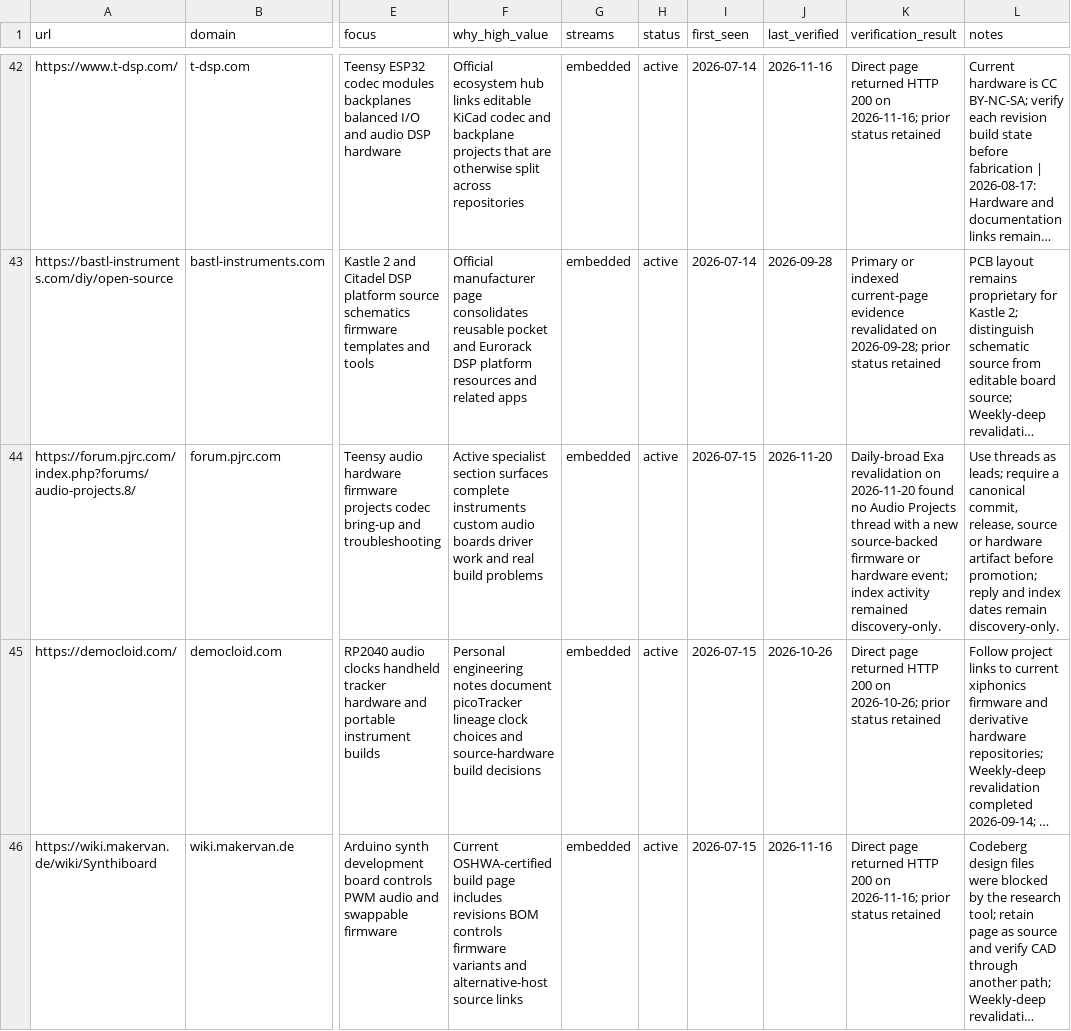
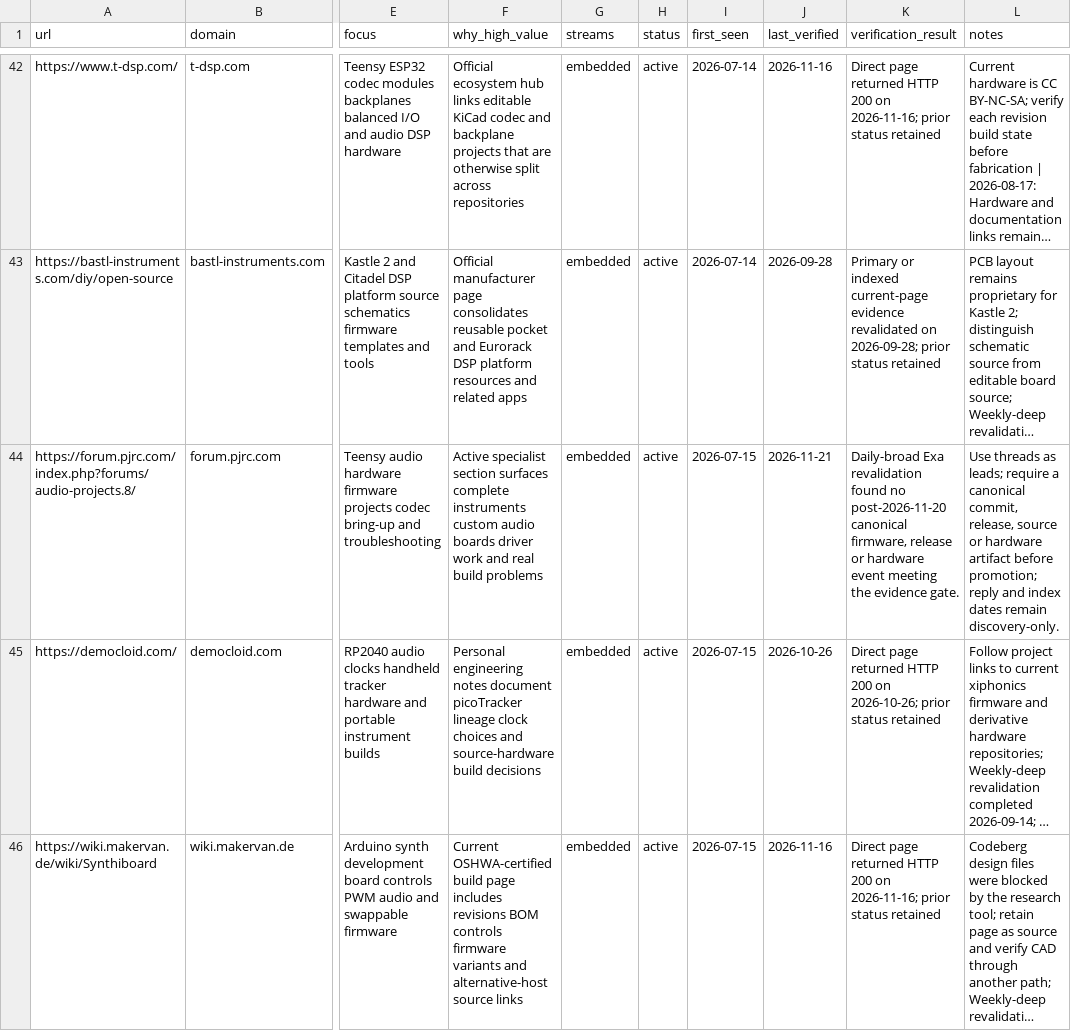
Before and after one commit to Denys/embedded-audio-mine, a CSV file: data/hidden-gems-source-registry.csv, drawn as a sheet; only a part is shown, gaps mark what is left out; long unchanged cells end in …; the diff covers the shown part only; the diff names each change by its address in the sheet, - before the commit and + after, or states it on an @@ line.

Commit message:
Add 2026-11-21 Daisy and Teensy watch
Publish the Nemesis spectral-engine material repeat and the Teensy noise-measurement correction; refresh scoped anti-repeat and discovery state.

```diff
--- a/data/hidden-gems-source-registry.csv
+++ b/data/hidden-gems-source-registry.csv
-J44 (last_verified): 2026-11-20
+J44 (last_verified): 2026-11-21
-K44 (verification_result): …Exa revalidation on 2026-11-20 found no Audio Projects thread with a new source-backed firmware or hardware event; index activity remained discovery-only.
+K44 (verification_result): …Exa revalidation found no post-2026-11-20 canonical firmware, release or hardware event meeting the evidence gate.
```
Also changed, not shown: 1 added row and 7 edited cells elsewhere in this file, data/common-anti-repeat-index.csv, data/published-repo-log.csv, 2 other files.
